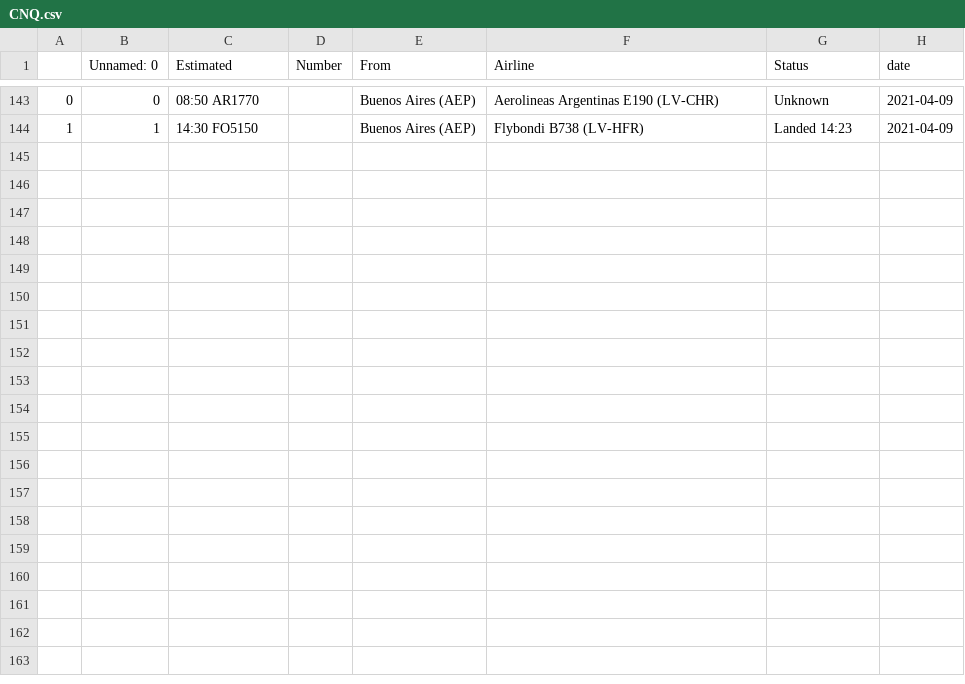
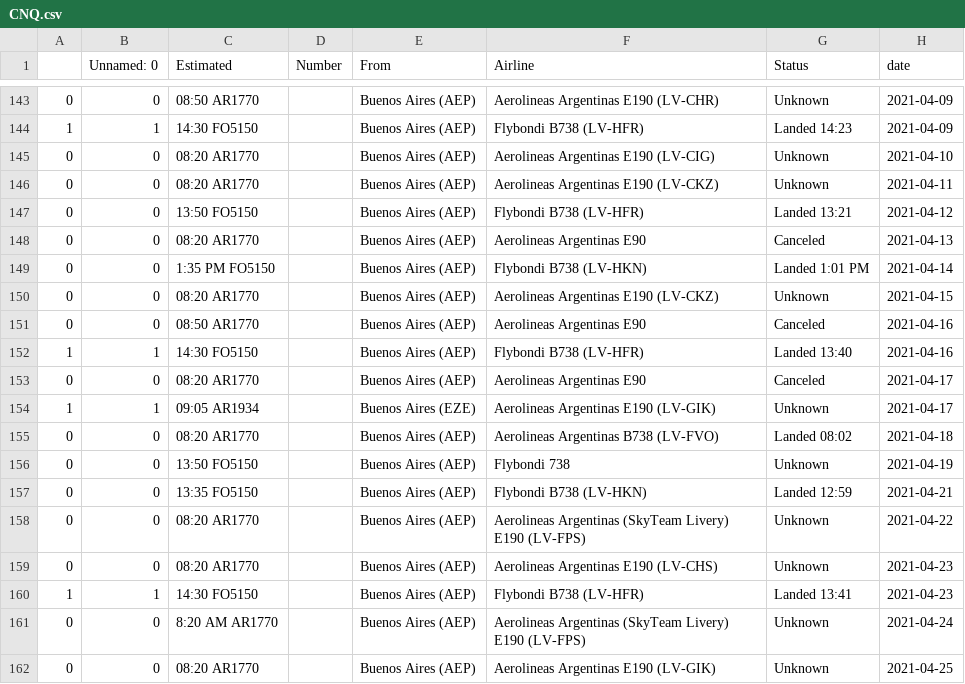
Before and after one commit to npache/airport_data_set, a CSV file: CNQ.csv, drawn as a sheet; only a part is shown, gaps mark what is left out.

```diff
--- a/CNQ.csv
+++ b/CNQ.csv
@@ -144 +144,19 @@
 1,1,14:30 FO5150,,Buenos Aires (AEP),Flybondi B738 (LV-HFR),Landed 14:23,2021-04-09
+0,0,08:20 AR1770,,Buenos Aires (AEP),Aerolineas Argentinas E190 (LV-CIG),Unknown,2021-04-10
+0,0,08:20 AR1770,,Buenos Aires (AEP),Aerolineas Argentinas E190 (LV-CKZ),Unknown,2021-04-11
+0,0,13:50 FO5150,,Buenos Aires (AEP),Flybondi B738 (LV-HFR),Landed 13:21,2021-04-12
+0,0,08:20 AR1770,,Buenos Aires (AEP),Aerolineas Argentinas E90,Canceled,2021-04-13
+0,0,1:35 PM FO5150,,Buenos Aires (AEP),Flybondi B738 (LV-HKN),Landed 1:01 PM,2021-04-14
+0,0,08:20 AR1770,,Buenos Aires (AEP),Aerolineas Argentinas E190 (LV-CKZ),Unknown,2021-04-15
+0,0,08:50 AR1770,,Buenos Aires (AEP),Aerolineas Argentinas E90,Canceled,2021-04-16
+1,1,14:30 FO5150,,Buenos Aires (AEP),Flybondi B738 (LV-HFR),Landed 13:40,2021-04-16
+0,0,08:20 AR1770,,Buenos Aires (AEP),Aerolineas Argentinas E90,Canceled,2021-04-17
+1,1,09:05 AR1934,,Buenos Aires (EZE),Aerolineas Argentinas E190 (LV-GIK),Unknown,2021-04-17
+0,0,08:20 AR1770,,Buenos Aires (AEP),Aerolineas Argentinas B738 (LV-FVO),Landed 08:02,2021-04-18
+0,0,13:50 FO5150,,Buenos Aires (AEP),Flybondi 738,Unknown,2021-04-19
+0,0,13:35 FO5150,,Buenos Aires (AEP),Flybondi B738 (LV-HKN),Landed 12:59,2021-04-21
+0,0,08:20 AR1770,,Buenos Aires (AEP),Aerolineas Argentinas (SkyTeam Livery) E190 (LV-FPS),Unknown,2021-04-22
+0,0,08:20 AR1770,,Buenos Aires (AEP),Aerolineas Argentinas E190 (LV-CHS),Unknown,2021-04-23
+1,1,14:30 FO5150,,Buenos Aires (AEP),Flybondi B738 (LV-HFR),Landed 13:41,2021-04-23
+0,0,8:20 AM AR1770,,Buenos Aires (AEP),Aerolineas Argentinas (SkyTeam Livery) E190 (LV-FPS),Unknown,2021-04-24
+0,0,08:20 AR1770,,Buenos Aires (AEP),Aerolineas Argentinas E190 (LV-GIK),Unknown,2021-04-25
```
Also changed, not shown: KEF.csv, PNH.csv, 55 other files.
